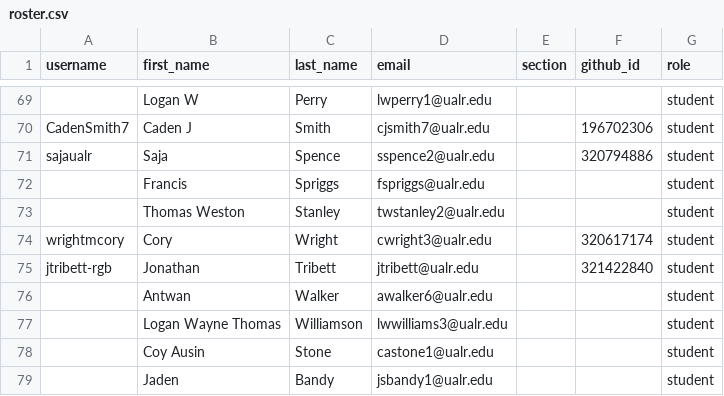
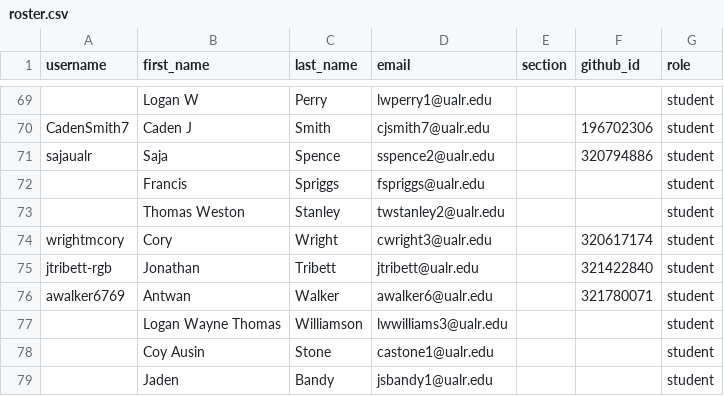
Before and after one commit to Seward-Classes/classroom50, a CSV file: programming-1/roster.csv, drawn as a sheet; only a part is shown, gaps mark what is left out; the diff covers the shown part only.

```diff
--- a/programming-1/roster.csv
+++ b/programming-1/roster.csv
@@ -75,3 +75,3 @@ wrightmcory,Cory,Wright,cwright3@ualr.edu,,320617174,student
 jtribett-rgb,Jonathan,Tribett,jtribett@ualr.edu,,321422840,student
-,Antwan,Walker,awalker6@ualr.edu,,,student
+awalker6769,Antwan,Walker,awalker6@ualr.edu,,321780071,student
 ,Logan Wayne Thomas,Williamson,lwwilliams3@ualr.edu,,,student
```
Also changed, not shown: 39 edited cells elsewhere in this file.
